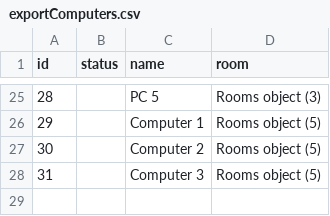
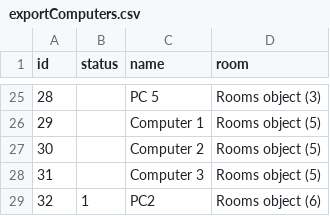
Before and after one commit to killian-mannarelli/caxbookings, a CSV file: CAxBooking_django_react/exportComputers.csv, drawn as a sheet; only a part is shown, gaps mark what is left out.

```diff
--- a/CAxBooking_django_react/exportComputers.csv
+++ b/CAxBooking_django_react/exportComputers.csv
@@ -28 +28,2 @@ id;status;name;room
 31;;Computer 3;Rooms object (5)
+32;1;PC2;Rooms object (6)
```
Also changed, not shown: CAxBooking_django_react/exportUser.csv, 18 other files.
